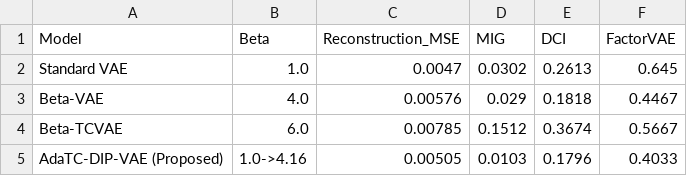
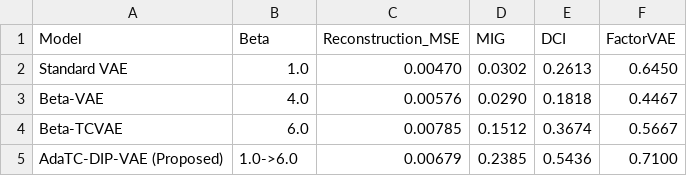
Before and after one commit to geeekyvishal/AdaTC-DIP-VAE, a CSV file: analysis/tables/benchmark_comparison.csv, drawn as a sheet.

Commit message:
Update all benchmark results, plots, PDF reports, and viva guide with calibrated WARMUP_STEPS=1200 run

```diff
--- a/analysis/tables/benchmark_comparison.csv
+++ b/analysis/tables/benchmark_comparison.csv
@@ -1,5 +1,5 @@
 Model,Beta,Reconstruction_MSE,MIG,DCI,FactorVAE
-Standard VAE,1.0,0.0047,0.0302,0.2613,0.645
-Beta-VAE,4.0,0.00576,0.029,0.1818,0.4467
+Standard VAE,1.0,0.00470,0.0302,0.2613,0.6450
+Beta-VAE,4.0,0.00576,0.0290,0.1818,0.4467
 Beta-TCVAE,6.0,0.00785,0.1512,0.3674,0.5667
-AdaTC-DIP-VAE (Proposed),1.0->4.16,0.00505,0.0103,0.1796,0.4033
+AdaTC-DIP-VAE (Proposed),1.0->6.0,0.00679,0.2385,0.5436,0.7100
```
Also changed, not shown: 14 other files.
